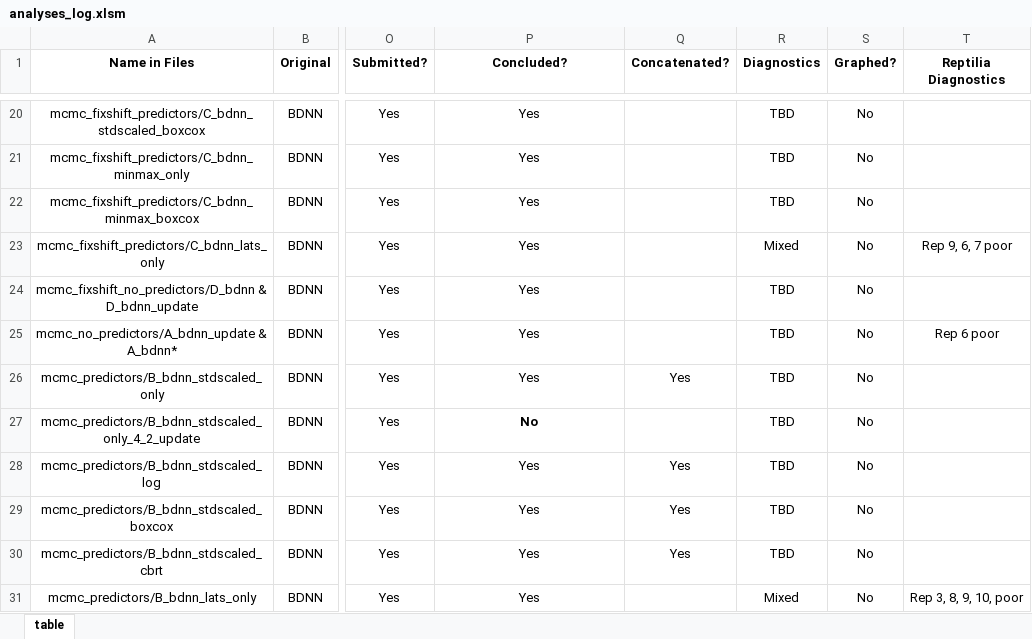
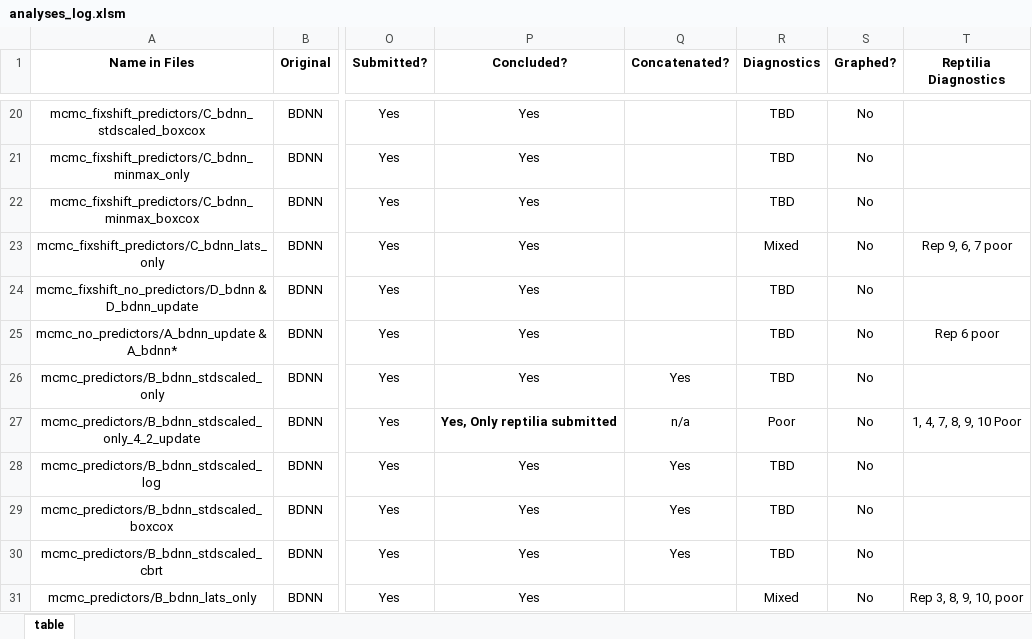
Before and after one commit to shelleylwang/pt_diversity_rates, an Excel workbook: analyses_log.xlsm, sheet table, drawn as a sheet; only a part is shown, gaps mark what is left out; values as stored, in another font and other column widths than the file's, no borders; conditional formats not drawn; the diff names each change by its address in the sheet, - before the commit and + after, or states it on an @@ line.

```diff
--- a/analyses_log.xlsm (sheet table)
+++ b/analyses_log.xlsm (sheet table)
-P27 (Concluded?): No
+P27 (Concluded?): Yes, Only reptilia submitted
-Q27 (Concatenated?): (empty)
+Q27 (Concatenated?): n/a
-R27 (Diagnostics): TBD
+R27 (Diagnostics): Poor
-T27 (Reptilia Diagnostics): (empty)
+T27 (Reptilia Diagnostics): 1, 4, 7, 8, 9, 10 Poor
```
Also changed, not shown: 22 other files.
